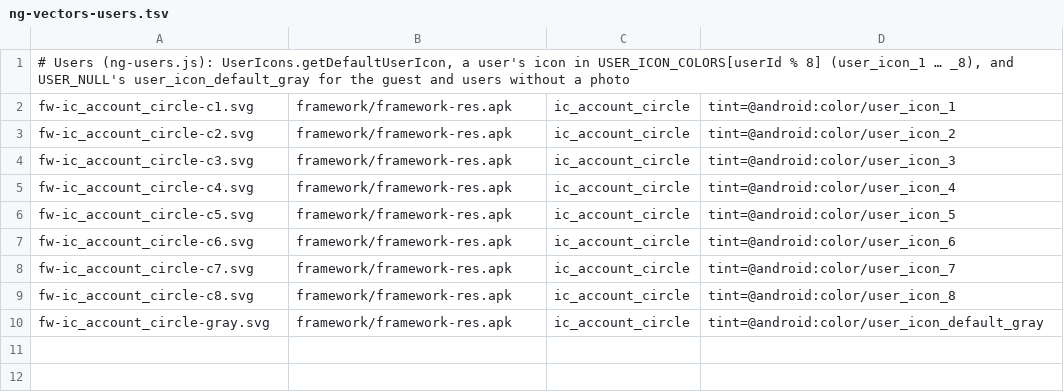
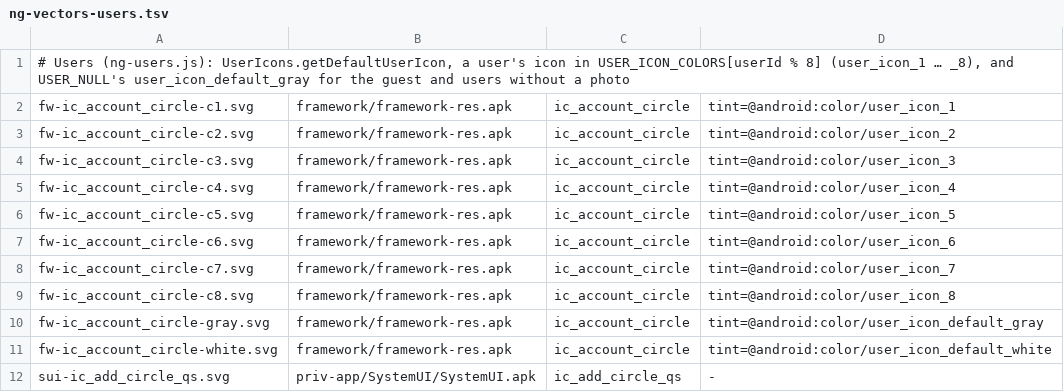
Before and after one commit to szabolevi98/android-time-machine, a TSV file: docs/data/ng-vectors-users.tsv, drawn as a sheet.

```diff
--- a/docs/data/ng-vectors-users.tsv
+++ b/docs/data/ng-vectors-users.tsv
@@ -10 +10,3 @@ fw-ic_account_circle-c8.svg	framework/framework-res.apk	ic_account_circle	tint=@
 fw-ic_account_circle-gray.svg	framework/framework-res.apk	ic_account_circle	tint=@android:color/user_icon_default_gray
+fw-ic_account_circle-white.svg	framework/framework-res.apk	ic_account_circle	tint=@android:color/user_icon_default_white
+sui-ic_add_circle_qs.svg	priv-app/SystemUI/SystemUI.apk	ic_add_circle_qs	-
```
Also changed, not shown: docs/reports/assets/7.1.2.tsv, 9 other files.
